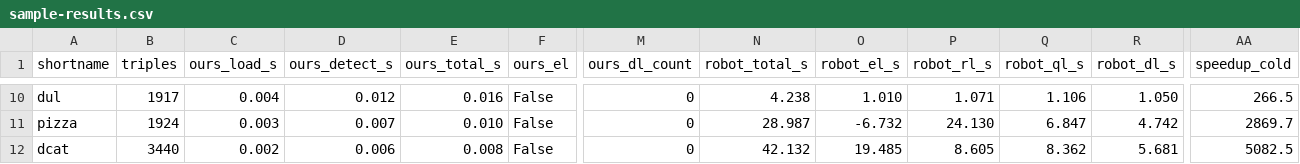
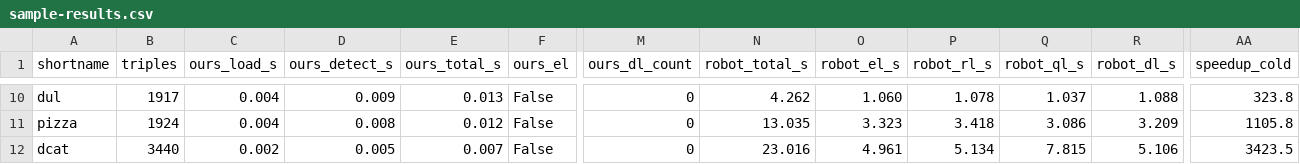
Before and after one commit to MaastrichtU-IDS/ontoexplorer, a CSV file: scripts/owl_profile_bench/sample-results.csv, drawn as a sheet; only a part is shown, gaps mark what is left out; the diff covers the shown part only; the diff names each change by its address in the sheet, - before the commit and + after, or states it on an @@ line.

```diff
--- a/scripts/owl_profile_bench/sample-results.csv
+++ b/scripts/owl_profile_bench/sample-results.csv
-D10 (ours_detect_s): 0.012
+D10 (ours_detect_s): 0.009
-E10 (ours_total_s): 0.016
+E10 (ours_total_s): 0.013
-N10 (robot_total_s): 4.238
+N10 (robot_total_s): 4.262
-O10 (robot_el_s): 1.010
+O10 (robot_el_s): 1.060
-P10 (robot_rl_s): 1.071
+P10 (robot_rl_s): 1.078
-Q10 (robot_ql_s): 1.106
+Q10 (robot_ql_s): 1.037
-R10 (robot_dl_s): 1.050
+R10 (robot_dl_s): 1.088
-AA10 (speedup_cold): 266.5
+AA10 (speedup_cold): 323.8
-C11 (ours_load_s): 0.003
+C11 (ours_load_s): 0.004
-D11 (ours_detect_s): 0.007
+D11 (ours_detect_s): 0.008
-E11 (ours_total_s): 0.010
+E11 (ours_total_s): 0.012
-N11 (robot_total_s): 28.987
+N11 (robot_total_s): 13.035
-O11 (robot_el_s): -6.732
+O11 (robot_el_s): 3.323
-P11 (robot_rl_s): 24.130
+P11 (robot_rl_s): 3.418
-Q11 (robot_ql_s): 6.847
+Q11 (robot_ql_s): 3.086
-R11 (robot_dl_s): 4.742
+R11 (robot_dl_s): 3.209
-AA11 (speedup_cold): 2869.7
+AA11 (speedup_cold): 1105.8
-D12 (ours_detect_s): 0.006
+D12 (ours_detect_s): 0.005
-E12 (ours_total_s): 0.008
+E12 (ours_total_s): 0.007
-N12 (robot_total_s): 42.132
+N12 (robot_total_s): 23.016
-O12 (robot_el_s): 19.485
+O12 (robot_el_s): 4.961
-P12 (robot_rl_s): 8.605
+P12 (robot_rl_s): 5.134
-Q12 (robot_ql_s): 8.362
+Q12 (robot_ql_s): 7.815
-R12 (robot_dl_s): 5.681
+R12 (robot_dl_s): 5.106
-AA12 (speedup_cold): 5082.5
+AA12 (speedup_cold): 3423.5
```
Also changed, not shown: 136 edited cells elsewhere in this file, 6 other files.
